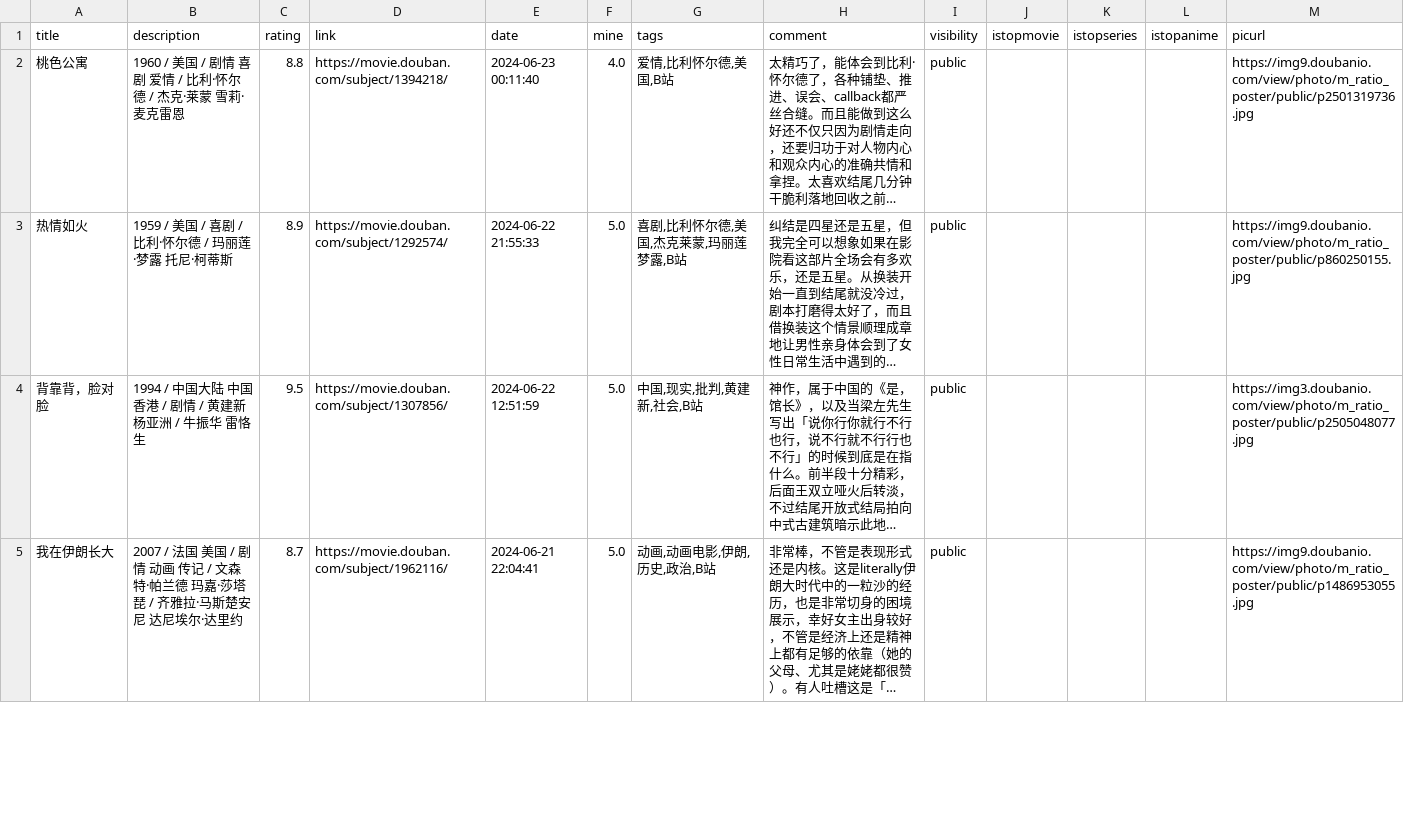
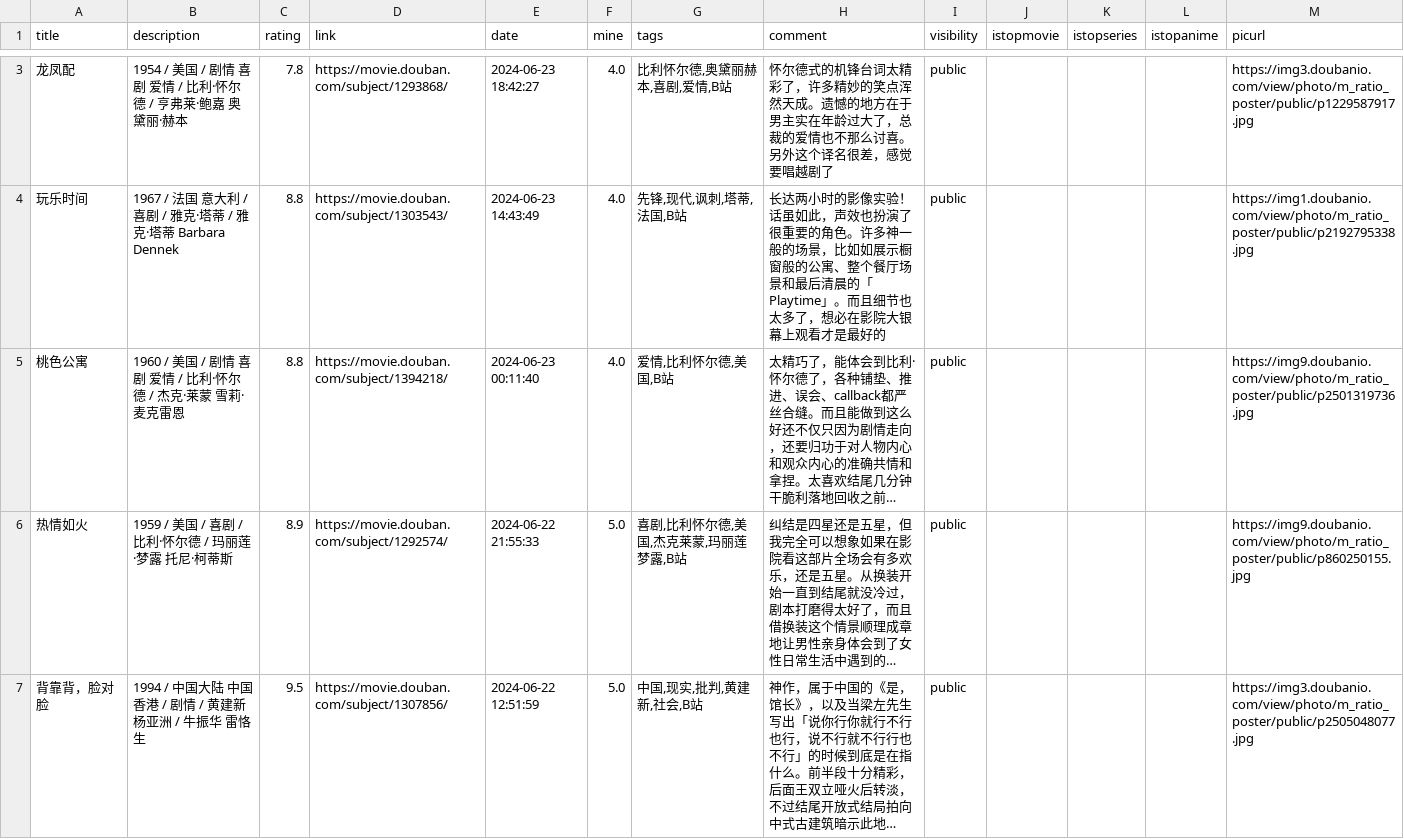
Before and after one commit to zshowing/zshowing.github.io, a CSV file: _data/movies.csv, drawn as a sheet; only a part is shown, gaps mark what is left out; the shorter side is filled out with more unchanged rows; long unchanged cells end in …; the diff covers the shown part only; the diff names each change by its address in the sheet, - before the commit and + after, or states it on an @@ line.

```diff
--- a/_data/movies.csv
+++ b/_data/movies.csv
+row 3: 龙凤配 | 1954 / 美国 / 剧情 喜剧 爱情 / 比利·怀尔德 / 亨弗莱·鲍嘉 奥黛丽·赫本 | 7.8 | https://movie.douban.com/subject/1293868/ | 2024-06-23 18:42:27 | 4.0 | 比利怀尔德,奥黛丽赫本,喜剧,爱情,B站 | 怀尔德式的机锋台词太精彩了，许多精妙的笑点浑然天成。遗憾的地方在于男主实在年龄过大了，总裁的爱情也不那么讨喜。另外这个译名很差，感觉要唱越剧了 | public |  |  |  | https://img3.doubanio.com/view/photo/m_ratio_poster/public/p1229587917.jpg
+row 4: 玩乐时间 | 1967 / 法国 意大利 / 喜剧 / 雅克·塔蒂 / 雅克·塔蒂 Barbara Dennek | 8.8 | https://movie.douban.com/subject/1303543/ | 2024-06-23 14:43:49 | 4.0 | 先锋,现代,讽刺,塔蒂,法国,B站 | 长达两小时的影像实验！话虽如此，声效也扮演了很重要的角色。许多神一般的场景，比如如展示橱窗般的公寓、整个餐厅场景和最后清晨的「Playtime」。而且细节也太多了，想必在影院大银幕上观看才是最好的 | public |  |  |  | https://img1.doubanio.com/view/photo/m_ratio_poster/public/p2192795338.jpg
```
Also changed, not shown: 1 added row elsewhere in this file, 2 other files.
